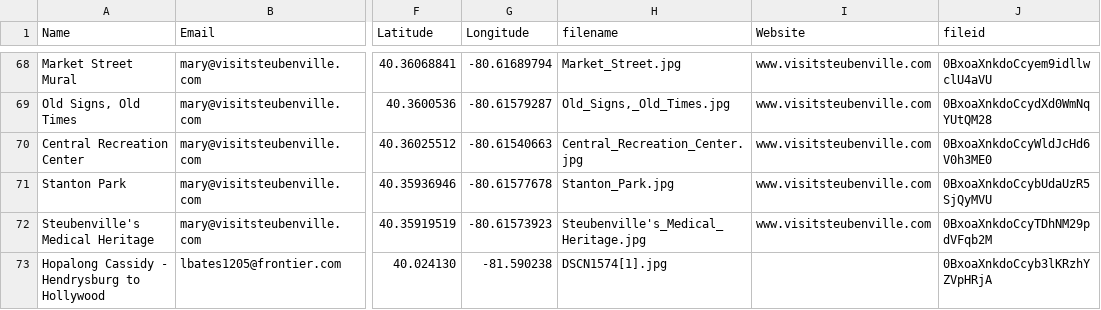
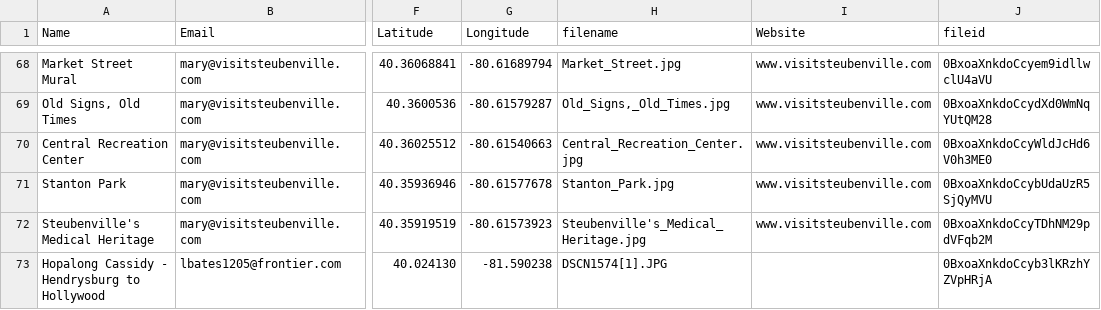
Before and after one commit to aogdp/mural-story-map, a CSV file: murals.csv, drawn as a sheet; only a part is shown, gaps mark what is left out; the diff names each change by its address in the sheet, - before the commit and + after, or states it on an @@ line.

Commit message:
Update murals.csv

```diff
--- a/murals.csv
+++ b/murals.csv
-H73 (filename): DSCN1574[1].jpg
+H73 (filename): DSCN1574[1].JPG
```
